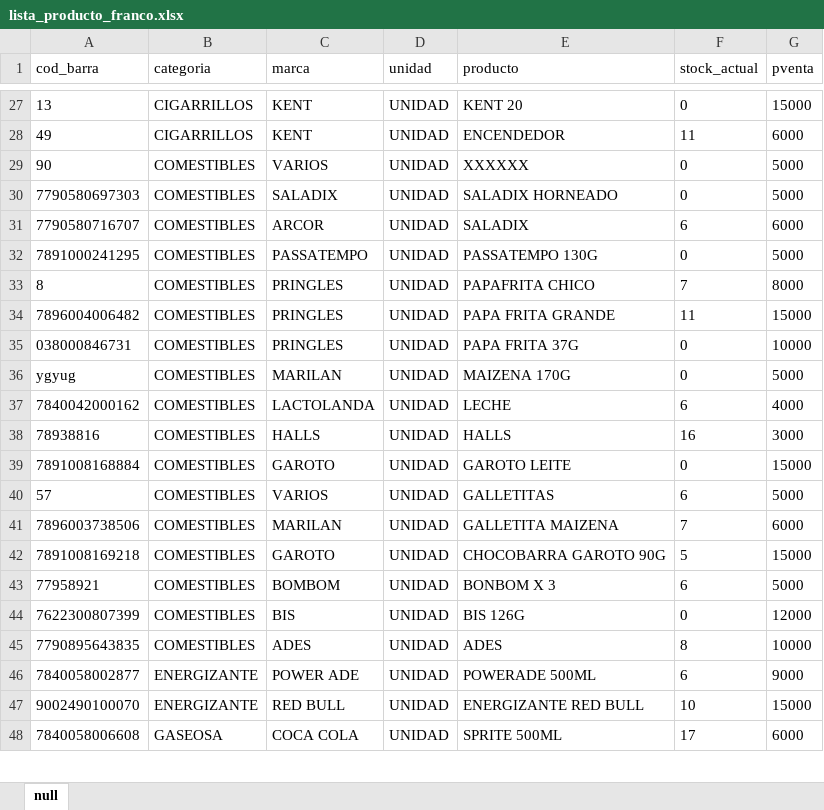
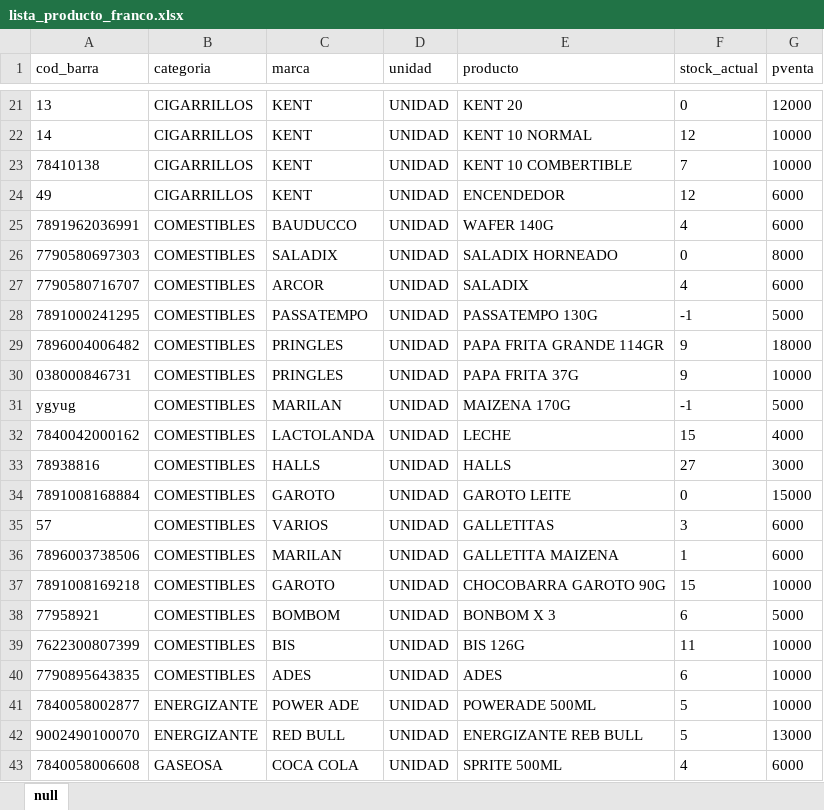
Before and after one commit to ProfDigno/SisDaoMotel, an Excel workbook: APPSHEET/EXCEL/lista_producto_franco.xlsx, sheet null, drawn as a sheet; only a part is shown, gaps mark what is left out; values as stored, in another font and other column widths than the file's, no borders; charts and pictures not drawn; removed rows and columns are numbered as before the commit, all else as after; the diff covers the shown part only; the diff names each change by its address in the sheet, - before the commit and + after, or states it on an @@ line.

```diff
--- a/APPSHEET/EXCEL/lista_producto_franco.xlsx (sheet null)
+++ b/APPSHEET/EXCEL/lista_producto_franco.xlsx (sheet null)
-G21 (pventa): 15000
+G21 (pventa): 12000
+row 22: 14 | CIGARRILLOS | KENT | UNIDAD | KENT 10 NORMAL | 12 | 10000
+row 23: 78410138 | CIGARRILLOS | KENT | UNIDAD | KENT 10 COMBERTIBLE | 7 | 10000
-F24 (stock_actual): 11
+F24 (stock_actual): 12
-row 29: 90 | COMESTIBLES | VARIOS | UNIDAD | XXXXXX | 0 | 5000
+row 25: 7891962036991 | COMESTIBLES | BAUDUCCO | UNIDAD | WAFER 140G | 4 | 6000
-G26 (pventa): 5000
+G26 (pventa): 8000
-F27 (stock_actual): 6
+F27 (stock_actual): 4
-F28 (stock_actual): 0
+F28 (stock_actual): -1
-row 33: 8 | COMESTIBLES | PRINGLES | UNIDAD | PAPAFRITA CHICO | 7 | 8000
-E29 (producto): PAPA FRITA GRANDE
+E29 (producto): PAPA FRITA GRANDE 114GR
-F29 (stock_actual): 11
+F29 (stock_actual): 9
-G29 (pventa): 15000
+G29 (pventa): 18000
-F30 (stock_actual): 0
+F30 (stock_actual): 9
-F31 (stock_actual): 0
+F31 (stock_actual): -1
-F32 (stock_actual): 6
+F32 (stock_actual): 15
-F33 (stock_actual): 16
+F33 (stock_actual): 27
-F35 (stock_actual): 6
+F35 (stock_actual): 3
-G35 (pventa): 5000
+G35 (pventa): 6000
-F36 (stock_actual): 7
+F36 (stock_actual): 1
-F37 (stock_actual): 5
+F37 (stock_actual): 15
-G37 (pventa): 15000
+G37 (pventa): 10000
-F39 (stock_actual): 0
+F39 (stock_actual): 11
-G39 (pventa): 12000
+G39 (pventa): 10000
-F40 (stock_actual): 8
+F40 (stock_actual): 6
-F41 (stock_actual): 6
+F41 (stock_actual): 5
-G41 (pventa): 9000
+G41 (pventa): 10000
-E42 (producto): ENERGIZANTE RED BULL
+E42 (producto): ENERGIZANTE REB BULL
-F42 (stock_actual): 10
+F42 (stock_actual): 5
-G42 (pventa): 15000
+G42 (pventa): 13000
-F43 (stock_actual): 17
+F43 (stock_actual): 4
```
Also changed, not shown: 5 added rows, 11 removed rows and 80 edited cells elsewhere in this sheet, APPSHEET/EXCEL/caja_fec_usu_franco.xlsx, APPSHEET/EXCEL/estado_habitacion_franco.xlsx, 50 other files.
